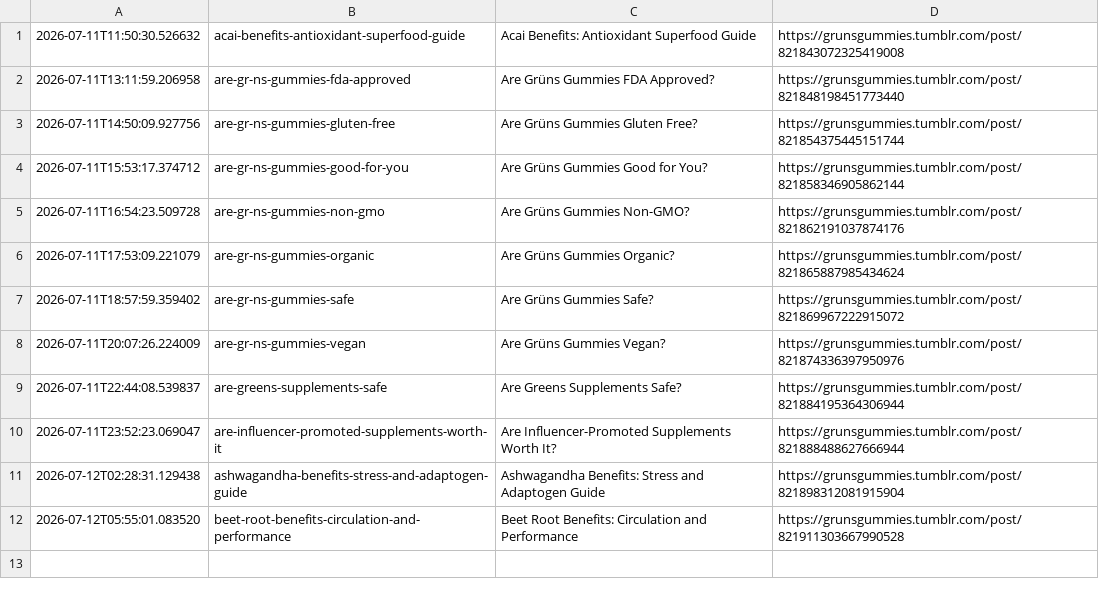
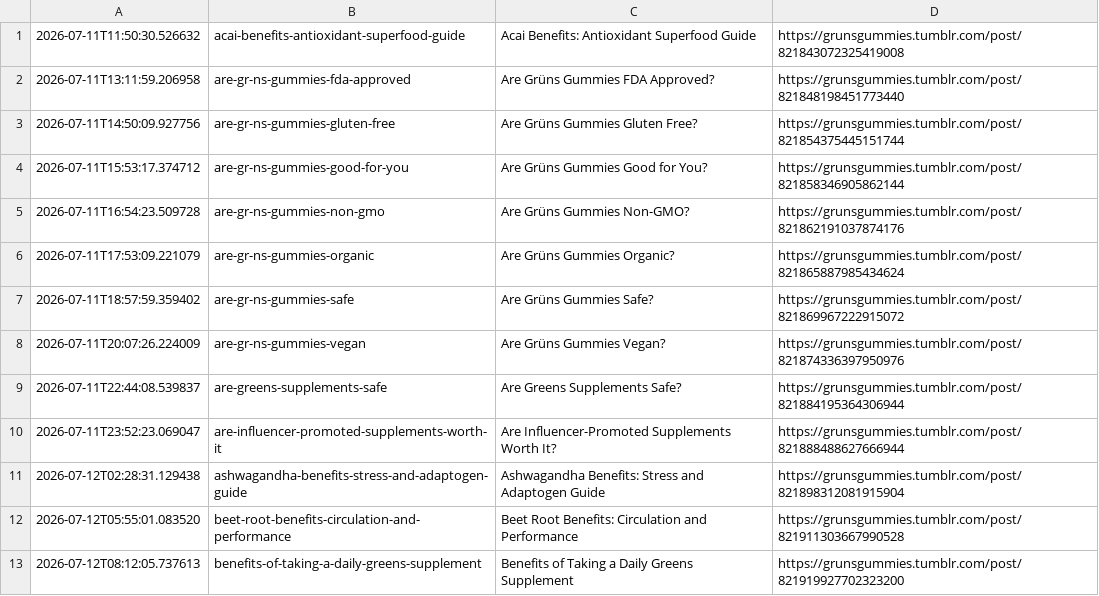
Before and after one commit to p32nicky/grunsguide, a CSV file: scripts/tumblr-posting-log.csv, drawn as a sheet; the diff names each change by its address in the sheet, - before the commit and + after, or states it on an @@ line.

```diff
--- a/scripts/tumblr-posting-log.csv
+++ b/scripts/tumblr-posting-log.csv
+row 13: 2026-07-12T08:12:05.737613 | benefits-of-taking-a-daily-greens-supplement | Benefits of Taking a Daily Greens Supplement | https://grunsgummies.tumblr.com/post/821919927702323200
```
Also changed, not shown: 1 other file.
